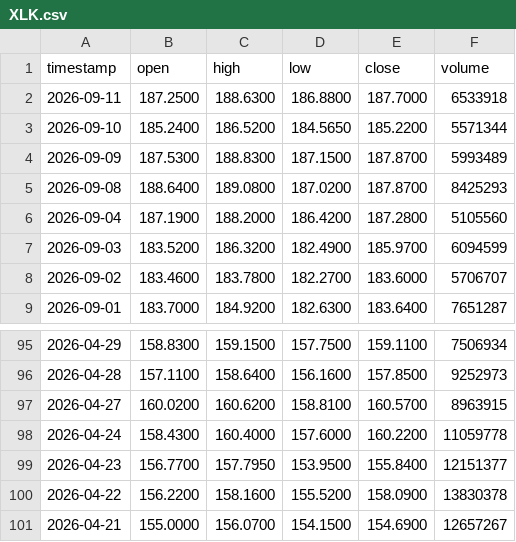
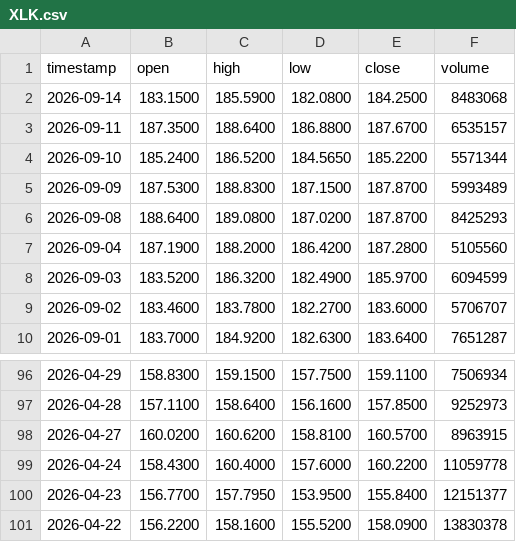
Before and after one commit to johnamcminn-hub/market-data-public, a CSV file: data/XLK.csv, drawn as a sheet; only a part is shown, gaps mark what is left out.

```diff
--- a/data/XLK.csv
+++ b/data/XLK.csv
@@ -1,3 +1,4 @@
 timestamp,open,high,low,close,volume
-2026-09-11,187.2500,188.6300,186.8800,187.7000,6533918
+2026-09-14,183.1500,185.5900,182.0800,184.2500,8483068
+2026-09-11,187.3500,188.6400,186.8800,187.6700,6535157
 2026-09-10,185.2400,186.5200,184.5650,185.2200,5571344
@@ -100,2 +101 @@ timestamp,open,high,low,close,volume
 2026-04-22,156.2200,158.1600,155.5200,158.0900,13830378
-2026-04-21,155.0000,156.0700,154.1500,154.6900,12657267
```
Also changed, not shown: data/DIA.csv, data/EEM.csv, 18 other files.
